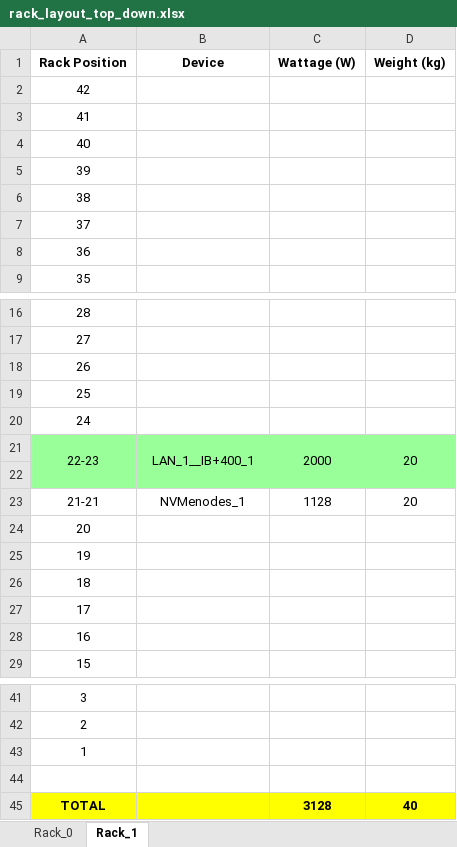
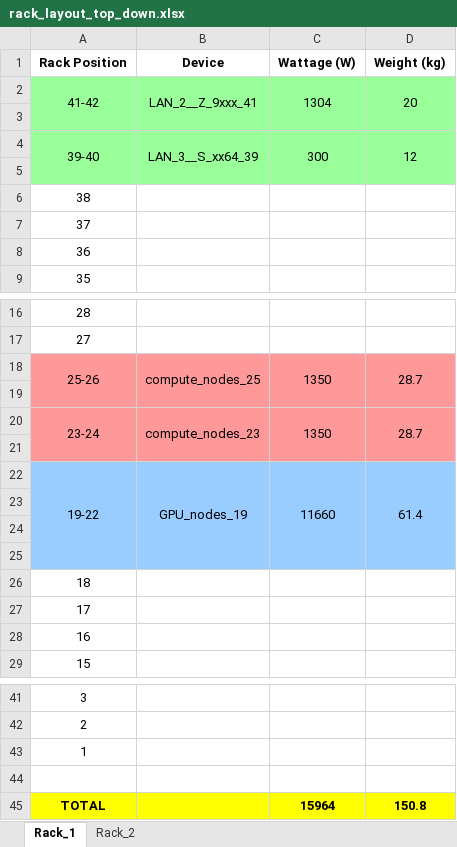
Before and after one commit to MoatazNegm/AIwork, an Excel workbook: RackWorks/rack_layout_top_down.xlsx, sheet Rack_1, drawn as a sheet; only a part is shown, gaps mark what is left out; values as stored, in another font and other column widths than the file's, no borders; removed rows and columns are numbered as before the commit, all else as after; the diff names each change by its address in the sheet, - before the commit and + after, or states it on an @@ line.

```diff
--- a/RackWorks/rack_layout_top_down.xlsx (sheet Rack_1)
+++ b/RackWorks/rack_layout_top_down.xlsx (sheet Rack_1)
-sheet tab: Rack_0
+sheet tab: Rack_2
-row 2: 42
-row 3: 41
+row 2: 41-42 | LAN_2__Z_9xxx_41 | 1304 | 20
-A3 (Rack Position): 40
+A3 (Rack Position): (empty)
+row 4: 39-40 | LAN_3__S_xx64_39 | 300 | 12
-A5 (Rack Position): 39
+A5 (Rack Position): (empty)
-row 18: 26
-row 19: 25
-row 20: 24
-row 21: 22-23 | LAN_1__IB+400_1 | 2000 | 20
+row 18: 25-26 | compute_nodes_25 | 1350 | 28.7
+row 20: 23-24 | compute_nodes_23 | 1350 | 28.7
-row 21: 21-21 | NVMenodes_1 | 1128 | 20
+row 21: (empty)
+row 22: 19-22 | GPU_nodes_19 | 11660 | 61.4
-A23 (Rack Position): 20
+A23 (Rack Position): (empty)
-A24 (Rack Position): 19
+A24 (Rack Position): (empty)
+row 25: (empty)
-C45 (Wattage (W)): 3128
+C45 (Wattage (W)): 15964
-D45 (Weight (kg)): 40
+D45 (Weight (kg)): 150.8
```
Also changed, not shown: 3 other files.
